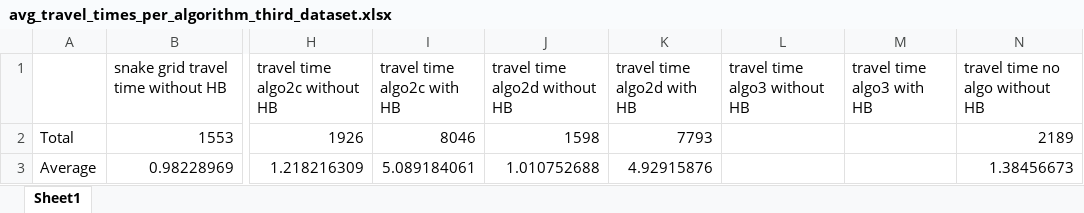
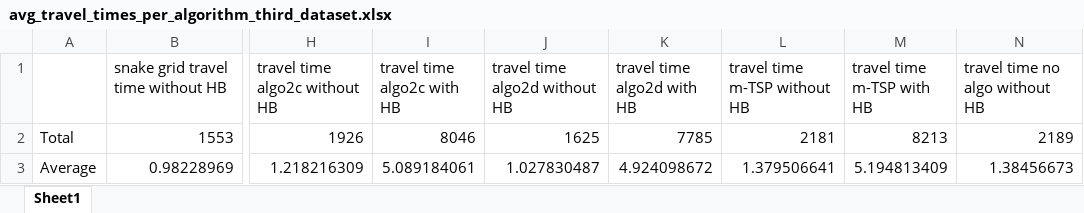
Before and after one commit to DanielFadlon/SalesForceProject, an Excel workbook: comapring_results/avg_travel_times_per_algorithm_third_dataset.xlsx, sheet Sheet1, drawn as a sheet; only a part is shown, gaps mark what is left out; values as stored, in another font and other column widths than the file's, no borders; the diff names each change by its address in the sheet, - before the commit and + after, or states it on an @@ line.

```diff
--- a/comapring_results/avg_travel_times_per_algorithm_third_dataset.xlsx (sheet Sheet1)
+++ b/comapring_results/avg_travel_times_per_algorithm_third_dataset.xlsx (sheet Sheet1)
-L1: travel time algo3 without HB
+L1: travel time m-TSP without HB
-M1: travel time algo3 with HB
+M1: travel time m-TSP with HB
-J2 (travel time algo2d without HB): 1598
+J2 (travel time algo2d without HB): 1625
-K2 (travel time algo2d with HB): 7793
+K2 (travel time algo2d with HB): 7785
-L2 (travel time m-TSP without HB): (empty)
+L2 (travel time m-TSP without HB): 2181
-M2 (travel time m-TSP with HB): (empty)
+M2 (travel time m-TSP with HB): 8213
-J3 (travel time algo2d without HB): 1.010752688
+J3 (travel time algo2d without HB): 1.027830487
-K3 (travel time algo2d with HB): 4.92915876
+K3 (travel time algo2d with HB): 4.924098672
-L3 (travel time m-TSP without HB): (empty)
+L3 (travel time m-TSP without HB): 1.379506641
-M3 (travel time m-TSP with HB): (empty)
+M3 (travel time m-TSP with HB): 5.194813409
```
Also changed, not shown: Data/Excel For Travel Times.xlsx, comapring_results/avg_travel_times_per_algorithm_fourth_dataset.xlsx, 2 other files.
